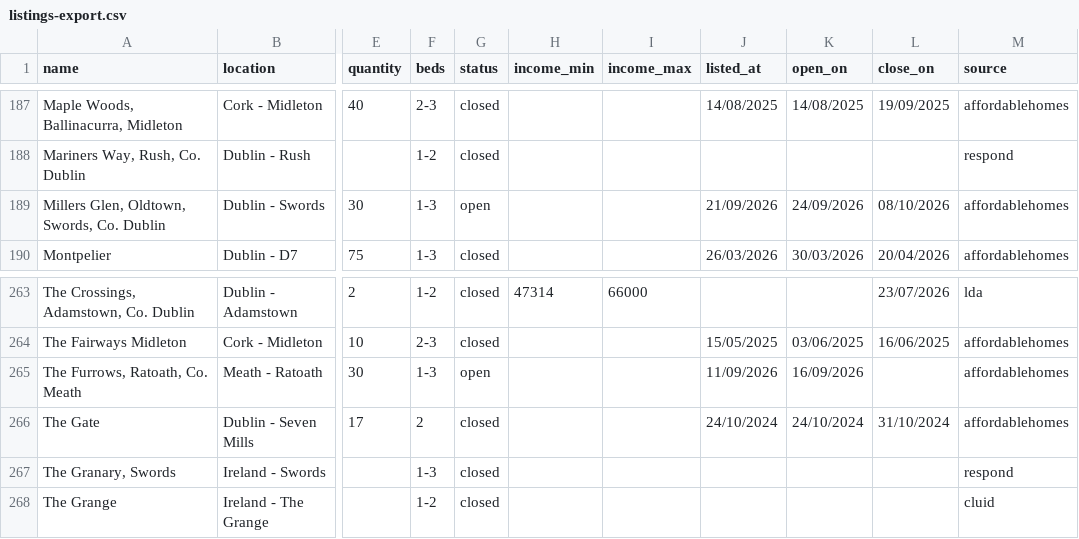
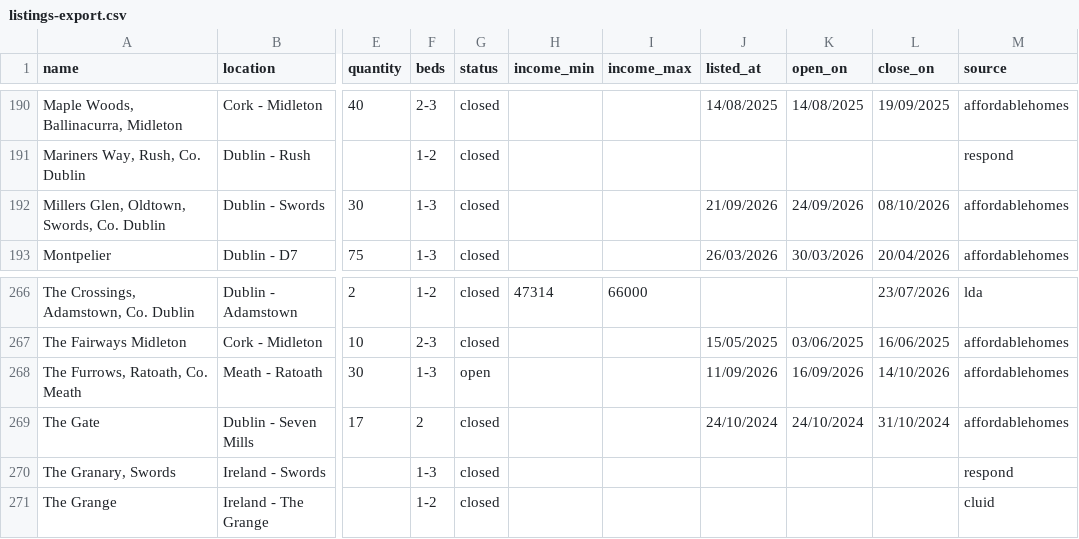
Before and after one commit to costrentalhub/costrentalhub.github.io, a CSV file: data/listings-export.csv, drawn as a sheet; only a part is shown, gaps mark what is left out; addresses are those after the commit; the diff covers the shown part only; the diff names each change by its address in the sheet, - before the commit and + after, or states it on an @@ line.

```diff
--- a/data/listings-export.csv
+++ b/data/listings-export.csv
-G192 (status): open
+G192 (status): closed
-L268 (close_on): (empty)
+L268 (close_on): 14/10/2026
```
Also changed, not shown: 4 added rows and 2 edited cells elsewhere in this file, data/listings-open.csv, 2 other files.
